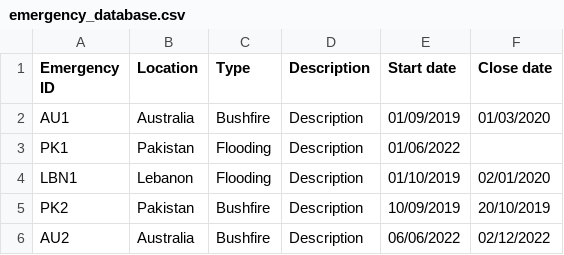
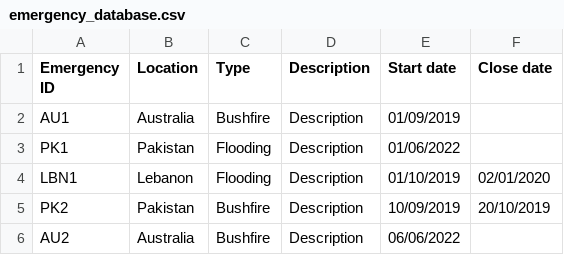
Before and after one commit to KyraCh/introProgramming, a CSV file: emergency_database.csv, drawn as a sheet.

```diff
--- a/emergency_database.csv
+++ b/emergency_database.csv
@@ -1,3 +1,3 @@
 Emergency ID,Location,Type,Description,Start date,Close date
-AU1,Australia,Bushfire,Description,01/09/2019,01/03/2020
+AU1,Australia,Bushfire,Description,01/09/2019,
 PK1,Pakistan,Flooding,Description ,01/06/2022,
@@ -5,2 +5,2 @@ LBN1,Lebanon,Flooding,Description ,01/10/2019,02/01/2020
 PK2,Pakistan,Bushfire,Description,10/09/2019,20/10/2019
-AU2,Australia,Bushfire,Description,06/06/2022,02/12/2022
+AU2,Australia,Bushfire,Description,06/06/2022,
```
Also changed, not shown: camp_database.csv, countries.csv, 5 other files.
